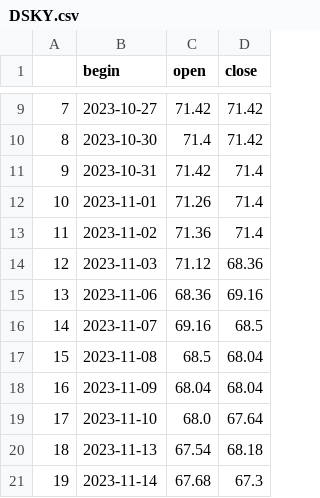
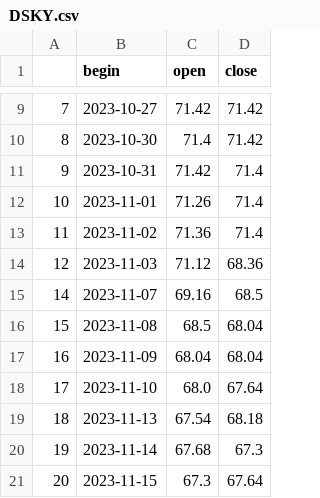
Before and after one commit to NikitaMulyar/predprof_olymp_24, a CSV file: csv_files/DSKY.csv, drawn as a sheet; only a part is shown, gaps mark what is left out; the shorter side is filled out with more unchanged rows; the diff names each change by its address in the sheet, - before the commit and + after, or states it on an @@ line.

```diff
--- a/csv_files/DSKY.csv
+++ b/csv_files/DSKY.csv
-row 15: 13 | 2023-11-06 | 68.36 | 69.16
```
Also changed, not shown: 2 other files.
